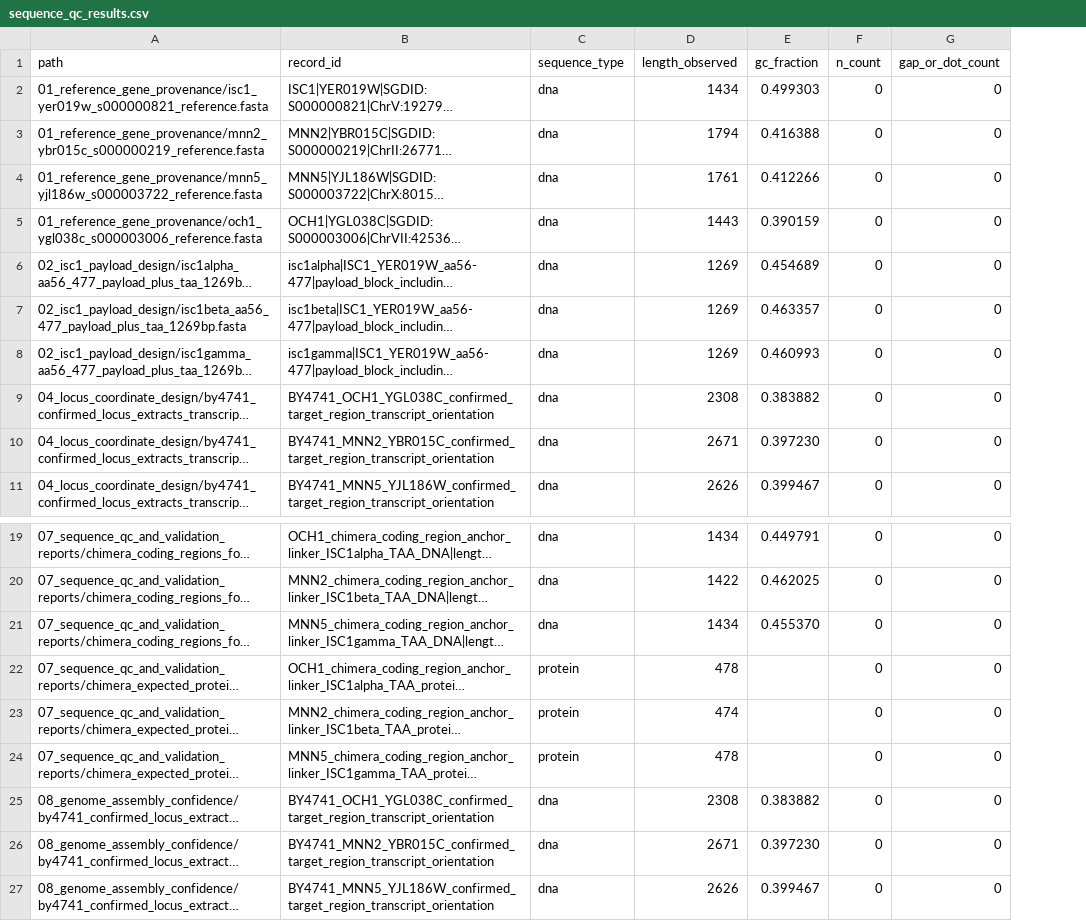
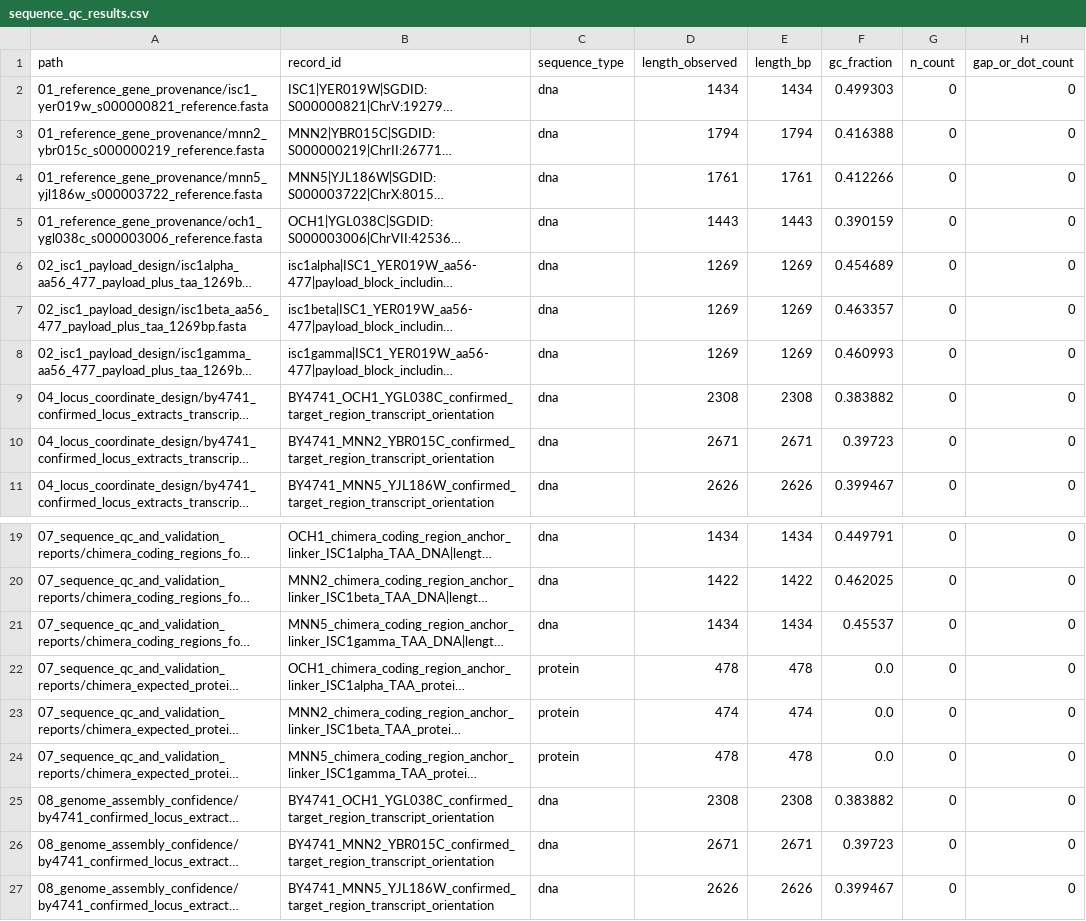
Before and after one commit to michaelagshea-cloud/Yeast_EV_Triple_Lock_In-Silico_Design, a CSV file: 07_sequence_qc_and_validation_reports/sequence_qc_results.csv, drawn as a sheet; only a part is shown, gaps mark what is left out; long unchanged cells end in …; addresses are those after the commit; the diff names each change by its address in the sheet, - before the commit and + after, or states it on an @@ line.

```diff
--- a/07_sequence_qc_and_validation_reports/sequence_qc_results.csv
+++ b/07_sequence_qc_and_validation_reports/sequence_qc_results.csv
+column E (length_bp), rows 2-11: 1434 | 1794 | 1761 | 1443 | 1269 | 1269 | 1269 | 2308 | 2671 | 2626; rows 19-27: 1434 | 1422 | 1434 | 478 | 474 | 478 | 2308 | 2671 | 2626
-F10 (gc_fraction): 0.397230
+F10 (gc_fraction): 0.39723
-F21 (gc_fraction): 0.455370
+F21 (gc_fraction): 0.45537
-F22:F24 (gc_fraction): (empty)
+F22:F24 (gc_fraction): 0.0
-F26 (gc_fraction): 0.397230
+F26 (gc_fraction): 0.39723
```
Also changed, not shown: 1 other file.
